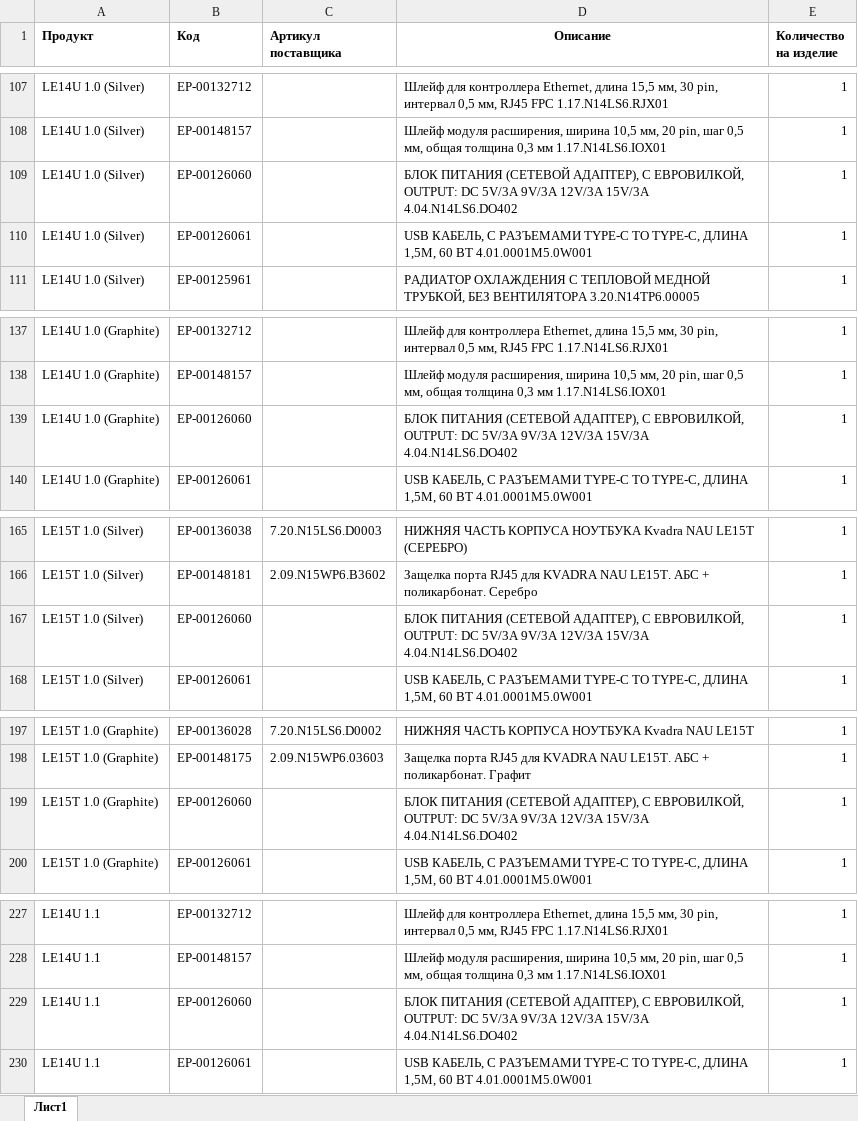
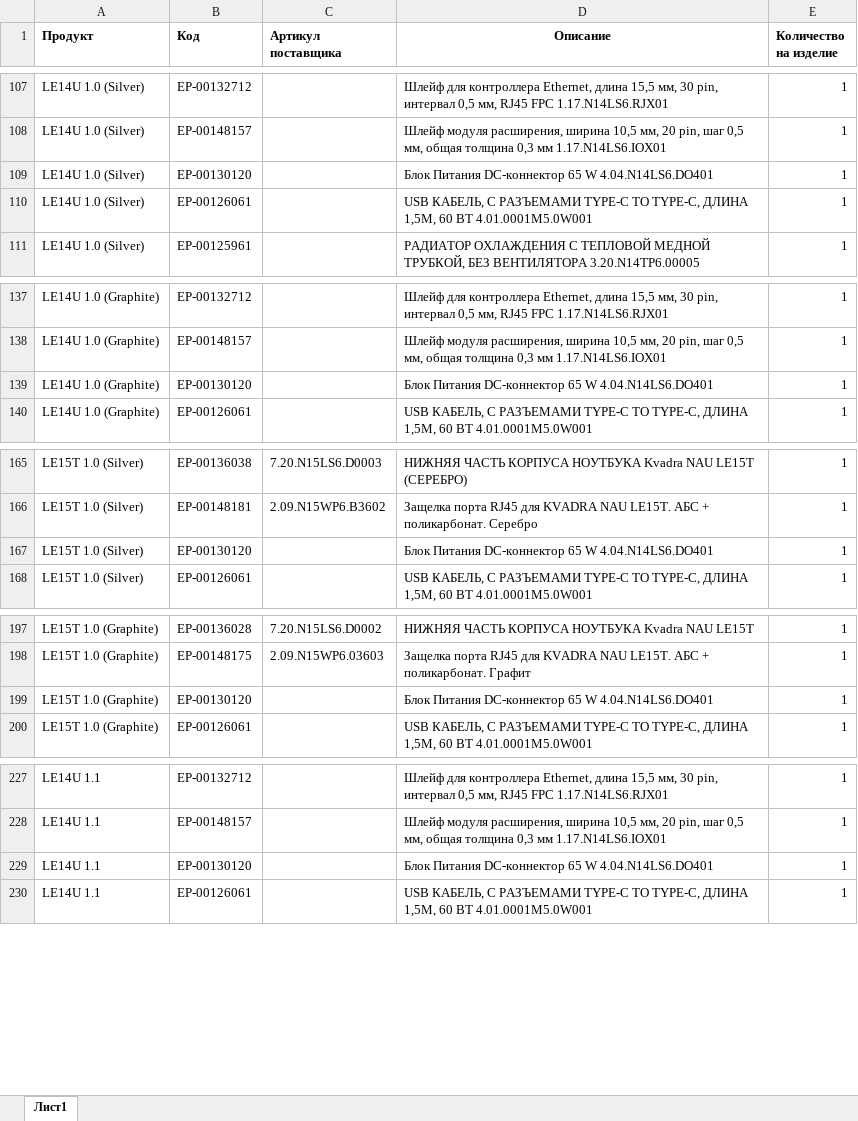
Before and after one commit to iratewarrior/mrp_tool, an Excel workbook: 00_спецификации.xlsx, sheet Лист1, drawn as a sheet; only a part is shown, gaps mark what is left out; values as stored, in another font and other column widths than the file's, no borders; the diff covers the shown part only; the diff names each change by its address in the sheet, - before the commit and + after, or states it on an @@ line.

Commit message:
Add files via upload

```diff
--- a/00_спецификации.xlsx (sheet Лист1)
+++ b/00_спецификации.xlsx (sheet Лист1)
-B109 (Код): ЕР-00126060
+B109 (Код): ЕР-00130120
-D109 (Описание): БЛОК ПИТАНИЯ (СЕТЕВОЙ АДАПТЕР), С ЕВРОВИЛКОЙ, OUTPUT: DC 5V/3A 9V/3A 12V/3A 15V/3A 4.04.N14LS6.DO402
+D109 (Описание): Блок Питания DC-коннектор 65 W 4.04.N14LS6.DO401
-B139 (Код): ЕР-00126060
+B139 (Код): ЕР-00130120
-D139 (Описание): БЛОК ПИТАНИЯ (СЕТЕВОЙ АДАПТЕР), С ЕВРОВИЛКОЙ, OUTPUT: DC 5V/3A 9V/3A 12V/3A 15V/3A 4.04.N14LS6.DO402
+D139 (Описание): Блок Питания DC-коннектор 65 W 4.04.N14LS6.DO401
-B167 (Код): ЕР-00126060
+B167 (Код): ЕР-00130120
-D167 (Описание): БЛОК ПИТАНИЯ (СЕТЕВОЙ АДАПТЕР), С ЕВРОВИЛКОЙ, OUTPUT: DC 5V/3A 9V/3A 12V/3A 15V/3A 4.04.N14LS6.DO402
+D167 (Описание): Блок Питания DC-коннектор 65 W 4.04.N14LS6.DO401
-B199 (Код): ЕР-00126060
+B199 (Код): ЕР-00130120
-D199 (Описание): БЛОК ПИТАНИЯ (СЕТЕВОЙ АДАПТЕР), С ЕВРОВИЛКОЙ, OUTPUT: DC 5V/3A 9V/3A 12V/3A 15V/3A 4.04.N14LS6.DO402
+D199 (Описание): Блок Питания DC-коннектор 65 W 4.04.N14LS6.DO401
-B229 (Код): ЕР-00126060
+B229 (Код): ЕР-00130120
-D229 (Описание): БЛОК ПИТАНИЯ (СЕТЕВОЙ АДАПТЕР), С ЕВРОВИЛКОЙ, OUTPUT: DC 5V/3A 9V/3A 12V/3A 15V/3A 4.04.N14LS6.DO402
+D229 (Описание): Блок Питания DC-коннектор 65 W 4.04.N14LS6.DO401
```
Also changed, not shown: 2 edited cells elsewhere in this sheet.
